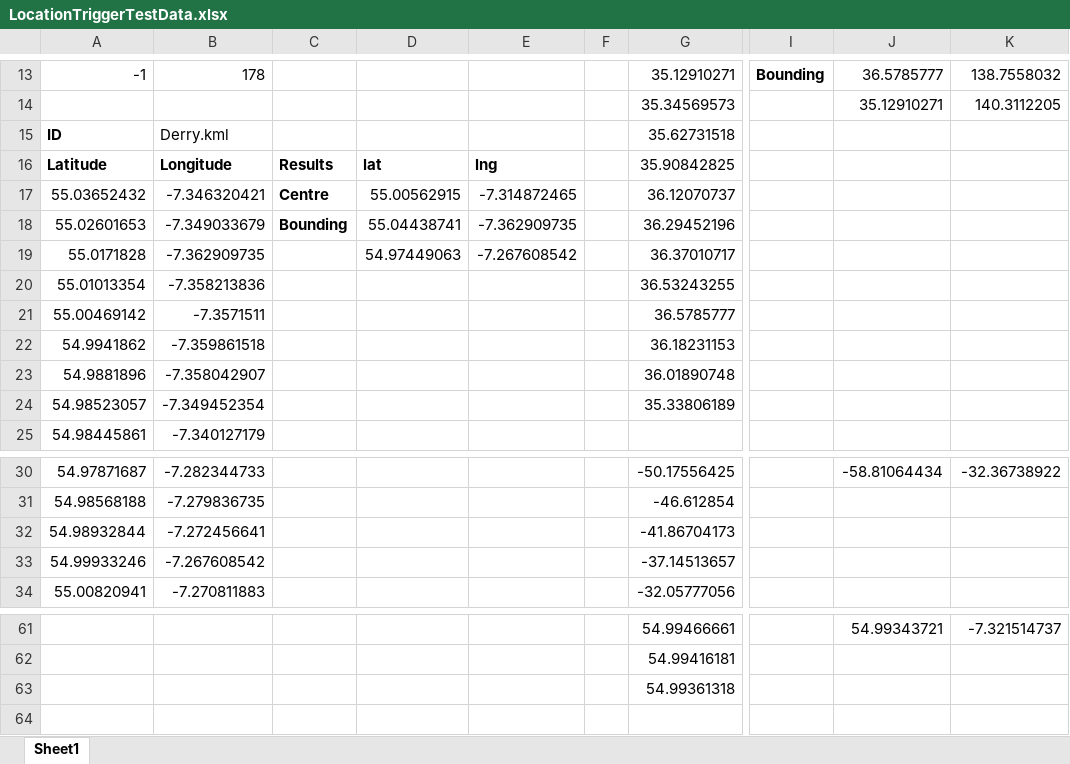
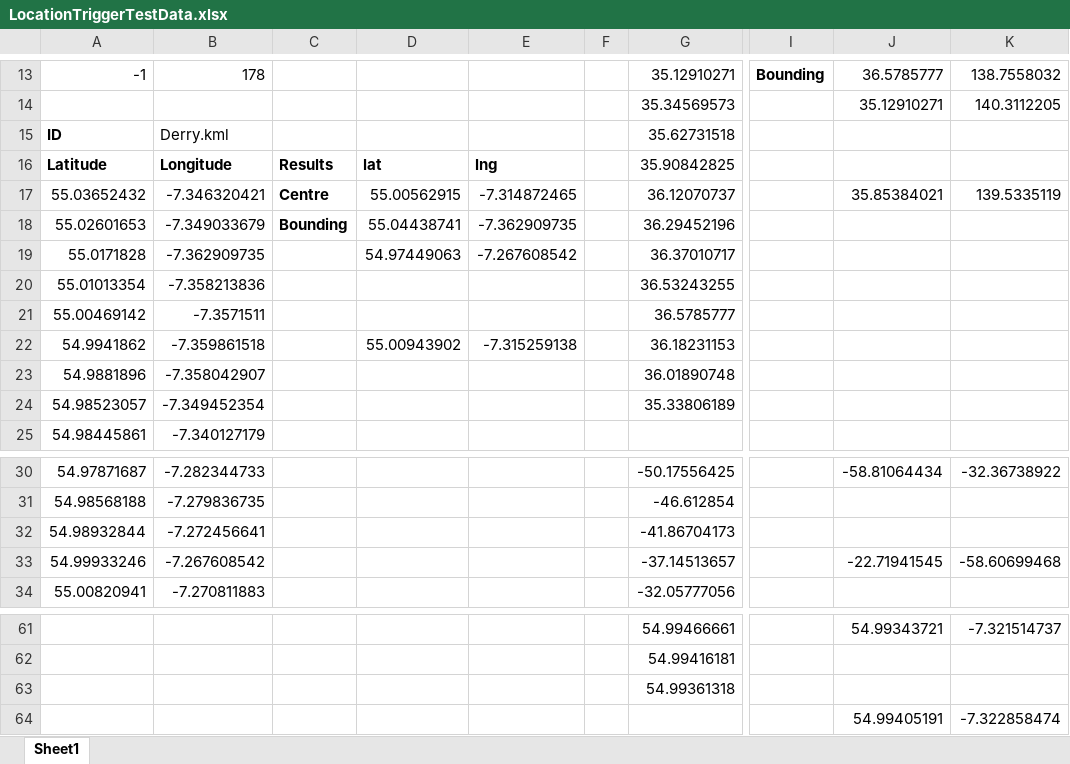
Before and after one commit to ichijikuibo/LocationTriggering, an Excel workbook: Documents/Testing/LocationTriggerTestData.xlsx, sheet Sheet1, drawn as a sheet; only a part is shown, gaps mark what is left out; values as stored, in another font and other column widths than the file's, no borders; rows hold the shown columns only; the diff names each change by its address in the sheet, - before the commit and + after, or states it on an @@ line.

```diff
--- a/Documents/Testing/LocationTriggerTestData.xlsx (sheet Sheet1)
+++ b/Documents/Testing/LocationTriggerTestData.xlsx (sheet Sheet1)
-J17: (empty)
+J17: 35.85384021
-K17: (empty)
+K17: 139.5335119
-D22: (empty)
+D22: 55.00943902
-E22: (empty)
+E22: -7.315259138
-J33: (empty)
+J33: -22.71941545
-K33: (empty)
+K33: -58.60699468
+row 64:  |  |  |  |  |  |  |  | 54.99405191 | -7.322858474
```
Also changed, not shown: Documents/TestPlan.xlsx, 3 other files.
